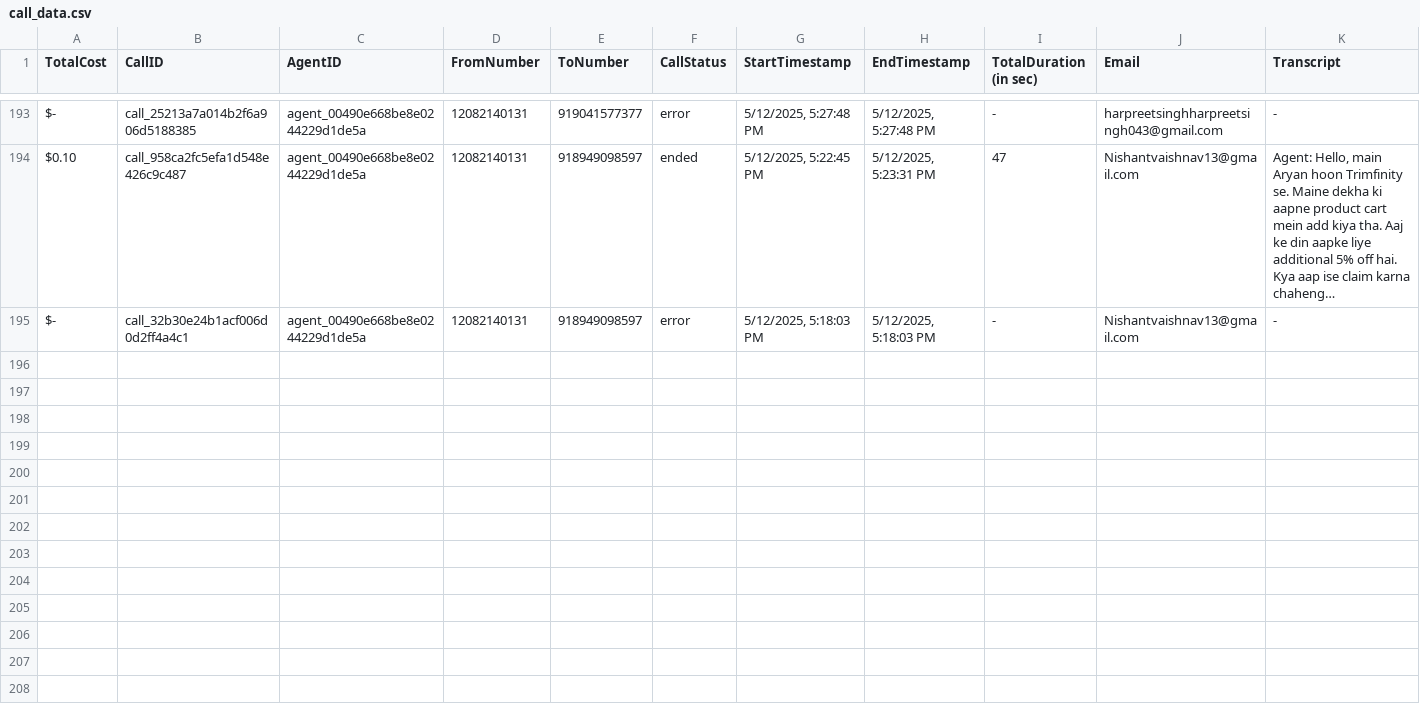
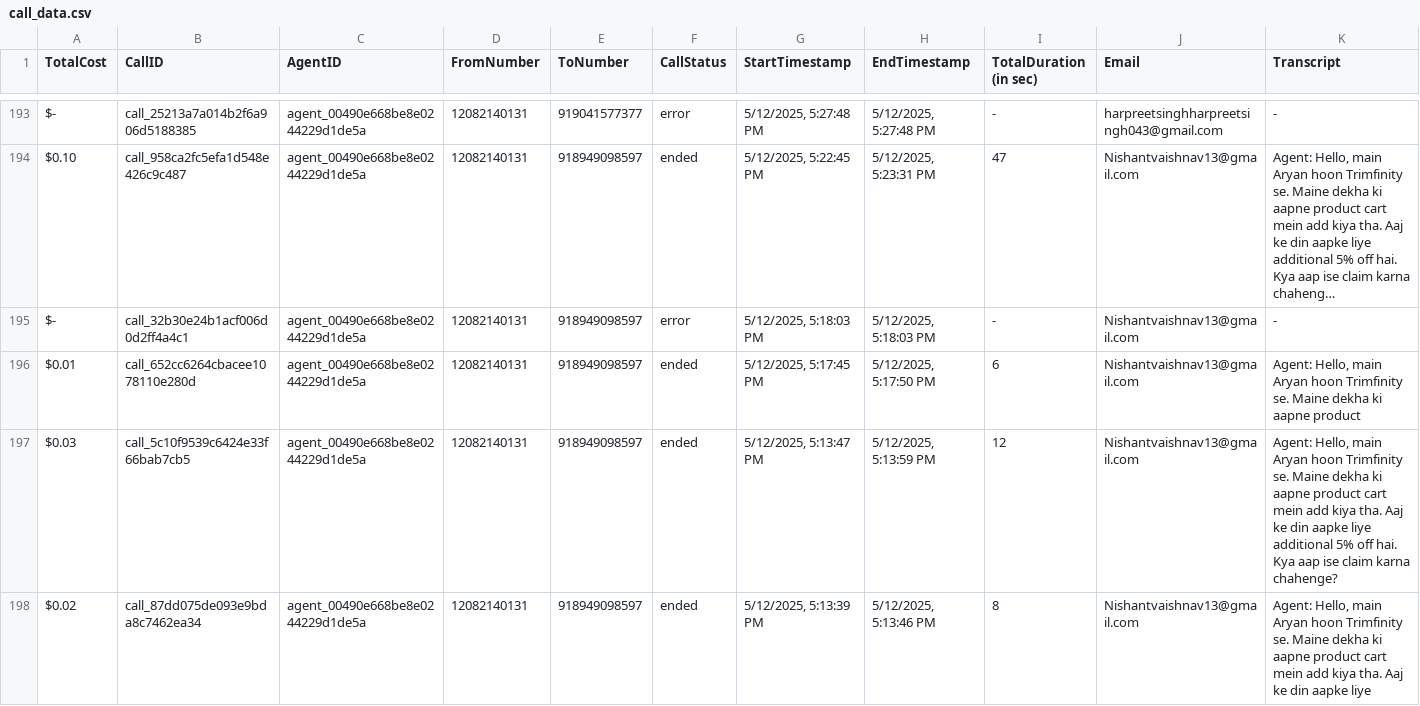
Before and after one commit to Urban-gabru-yog/Trimfinity_Dashboard_1104, a CSV file: data/call_data.csv, drawn as a sheet; only a part is shown, gaps mark what is left out; long unchanged cells end in …; rows hold the shown columns only; the diff covers the shown part only; the diff names each change by its address in the sheet, - before the commit and + after, or states it on an @@ line.

```diff
--- a/data/call_data.csv
+++ b/data/call_data.csv
+row 196: $0.01 | call_652cc6264cbacee1078110e280d | agent_00490e668be8e0244229d1de5a | 12082140131 | 918949098597 | ended | 5/12/2025, 5:17:45 PM | 5/12/2025, 5:17:50 PM | 6 | Nishantvaishnav13@gmail.com | Agent: Hello, main Aryan hoon Trimfinity se. Maine dekha ki aapne product
+row 197: $0.03 | call_5c10f9539c6424e33f66bab7cb5 | agent_00490e668be8e0244229d1de5a | 12082140131 | 918949098597 | ended | 5/12/2025, 5:13:47 PM | 5/12/2025, 5:13:59 PM | 12 | Nishantvaishnav13@gmail.com | Agent: Hello, main Aryan hoon Trimfinity se. Maine dekha ki aapne product cart mein add kiya tha. Aaj ke din aapke liye additional 5% off hai. Kya aap ise claim karna chahenge?
+row 198: $0.02 | call_87dd075de093e9bda8c7462ea34 | agent_00490e668be8e0244229d1de5a | 12082140131 | 918949098597 | ended | 5/12/2025, 5:13:39 PM | 5/12/2025, 5:13:46 PM | 8 | Nishantvaishnav13@gmail.com | Agent: Hello, main Aryan hoon Trimfinity se. Maine dekha ki aapne product cart mein add kiya tha. Aaj ke din aapke liye
```
Also changed, not shown: 2 added rows elsewhere in this file, data/merged_data.csv.
